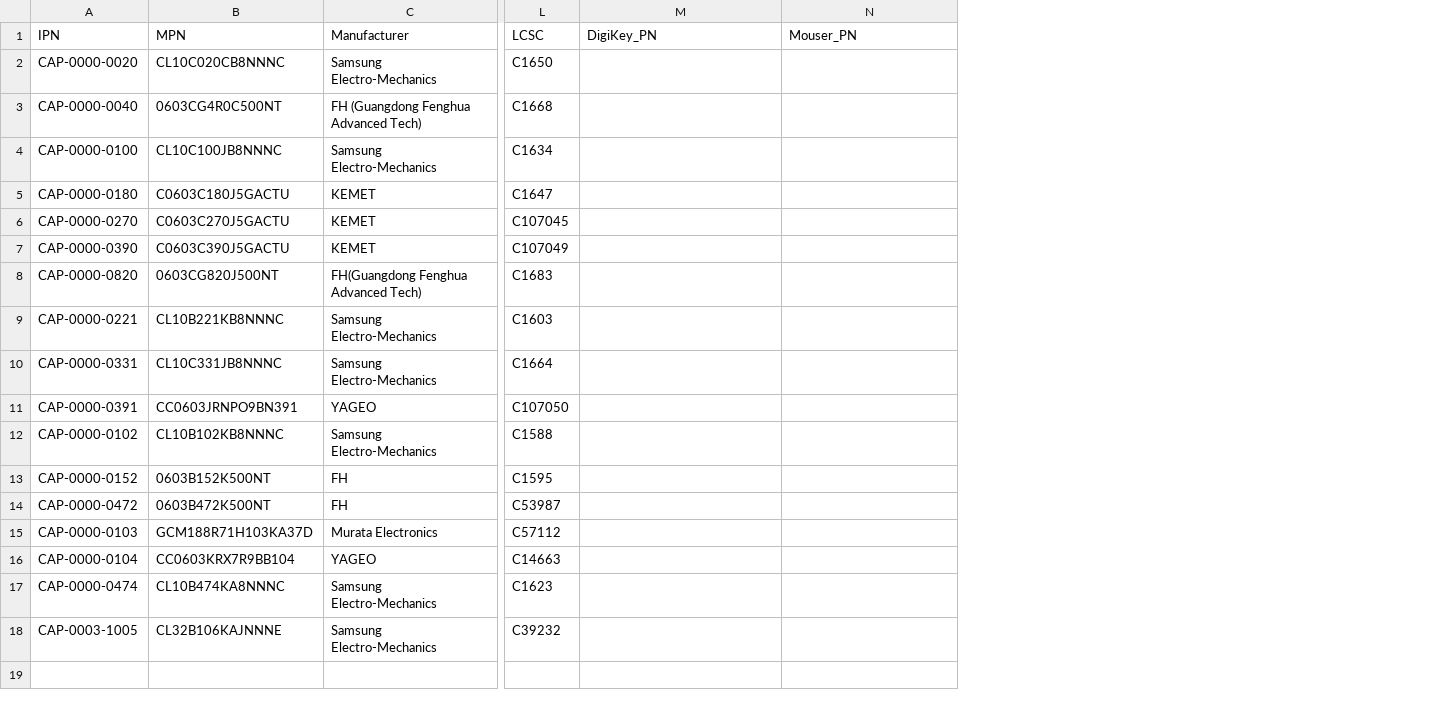
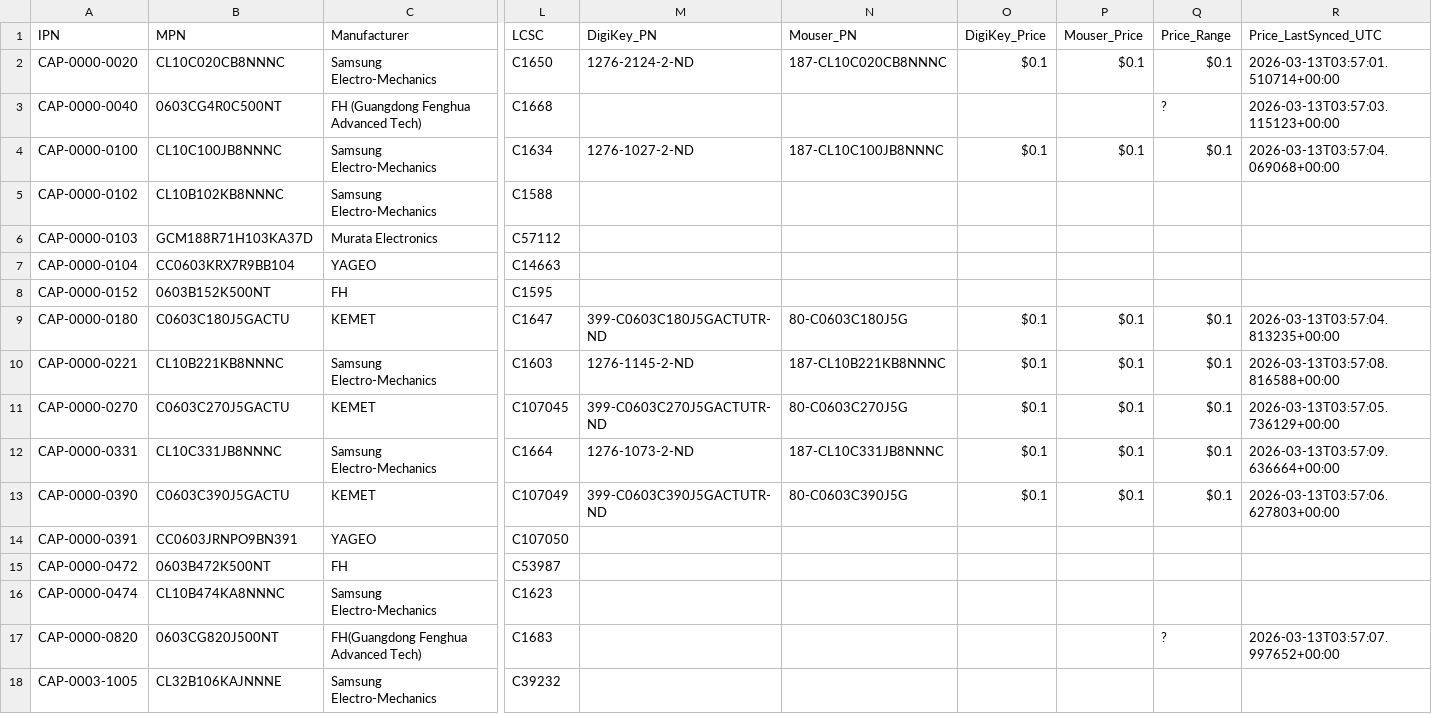
Before and after one commit to NicoPowers/kicad-parts, a CSV file: database/g-cap.csv, drawn as a sheet; only a part is shown, gaps mark what is left out; removed rows and columns are numbered as before the commit, all else as after; rows hold the shown columns only; the diff names each change by its address in the sheet, - before the commit and + after, or states it on an @@ line.

Commit message:
worked on assigning parts and prices

```diff
--- a/database/g-cap.csv
+++ b/database/g-cap.csv
+column O (DigiKey_Price), rows 2-4: $0.1 |  | $0.1
+column P (Mouser_Price), rows 2-4: $0.1 |  | $0.1
+column Q (Price_Range), rows 2-4: $0.1 | ? | $0.1
+column R (Price_LastSynced_UTC), rows 2-4: 2026-03-13T03:57:01.510714+00:00 | 2026-03-13T03:57:03.115123+00:00 | 2026-03-13T03:57:04.069068+00:00
-M2 (DigiKey_PN): (empty)
+M2 (DigiKey_PN): 1276-2124-2-ND
-N2 (Mouser_PN): (empty)
+N2 (Mouser_PN): 187-CL10C020CB8NNNC
-M4 (DigiKey_PN): (empty)
+M4 (DigiKey_PN): 1276-1027-2-ND
-N4 (Mouser_PN): (empty)
+N4 (Mouser_PN): 187-CL10C100JB8NNNC
-row 5: CAP-0000-0180 | C0603C180J5GACTU | KEMET | C1647
-row 6: CAP-0000-0270 | C0603C270J5GACTU | KEMET | C107045
-row 7: CAP-0000-0390 | C0603C390J5GACTU | KEMET | C107049
-row 9: CAP-0000-0221 | CL10B221KB8NNNC | Samsung Electro-Mechanics | C1603
-row 10: CAP-0000-0331 | CL10C331JB8NNNC | Samsung Electro-Mechanics | C1664
@@ row 13 moved to row 8: CAP-0000-0152 @@
+row 9: CAP-0000-0180 | C0603C180J5GACTU | KEMET | C1647 | 399-C0603C180J5GACTUTR-ND | 80-C0603C180J5G | $0.1 | $0.1 | $0.1 | 2026-03-13T03:57:04.813235+00:00
+row 10: CAP-0000-0221 | CL10B221KB8NNNC | Samsung Electro-Mechanics | C1603 | 1276-1145-2-ND | 187-CL10B221KB8NNNC | $0.1 | $0.1 | $0.1 | 2026-03-13T03:57:08.816588+00:00
+row 11: CAP-0000-0270 | C0603C270J5GACTU | KEMET | C107045 | 399-C0603C270J5GACTUTR-ND | 80-C0603C270J5G | $0.1 | $0.1 | $0.1 | 2026-03-13T03:57:05.736129+00:00
+row 12: CAP-0000-0331 | CL10C331JB8NNNC | Samsung Electro-Mechanics | C1664 | 1276-1073-2-ND | 187-CL10C331JB8NNNC | $0.1 | $0.1 | $0.1 | 2026-03-13T03:57:09.636664+00:00
+row 13: CAP-0000-0390 | C0603C390J5GACTU | KEMET | C107049 | 399-C0603C390J5GACTUTR-ND | 80-C0603C390J5G | $0.1 | $0.1 | $0.1 | 2026-03-13T03:57:06.627803+00:00
@@ row 11 moved to row 14: CAP-0000-0391 @@
@@ row 14 moved to row 15: CAP-0000-0472 @@
@@ row 8 moved to row 17: CAP-0000-0820 @@
```
Also changed, not shown: database/g-con.csv, database/g-dio.csv, 30 other files.
